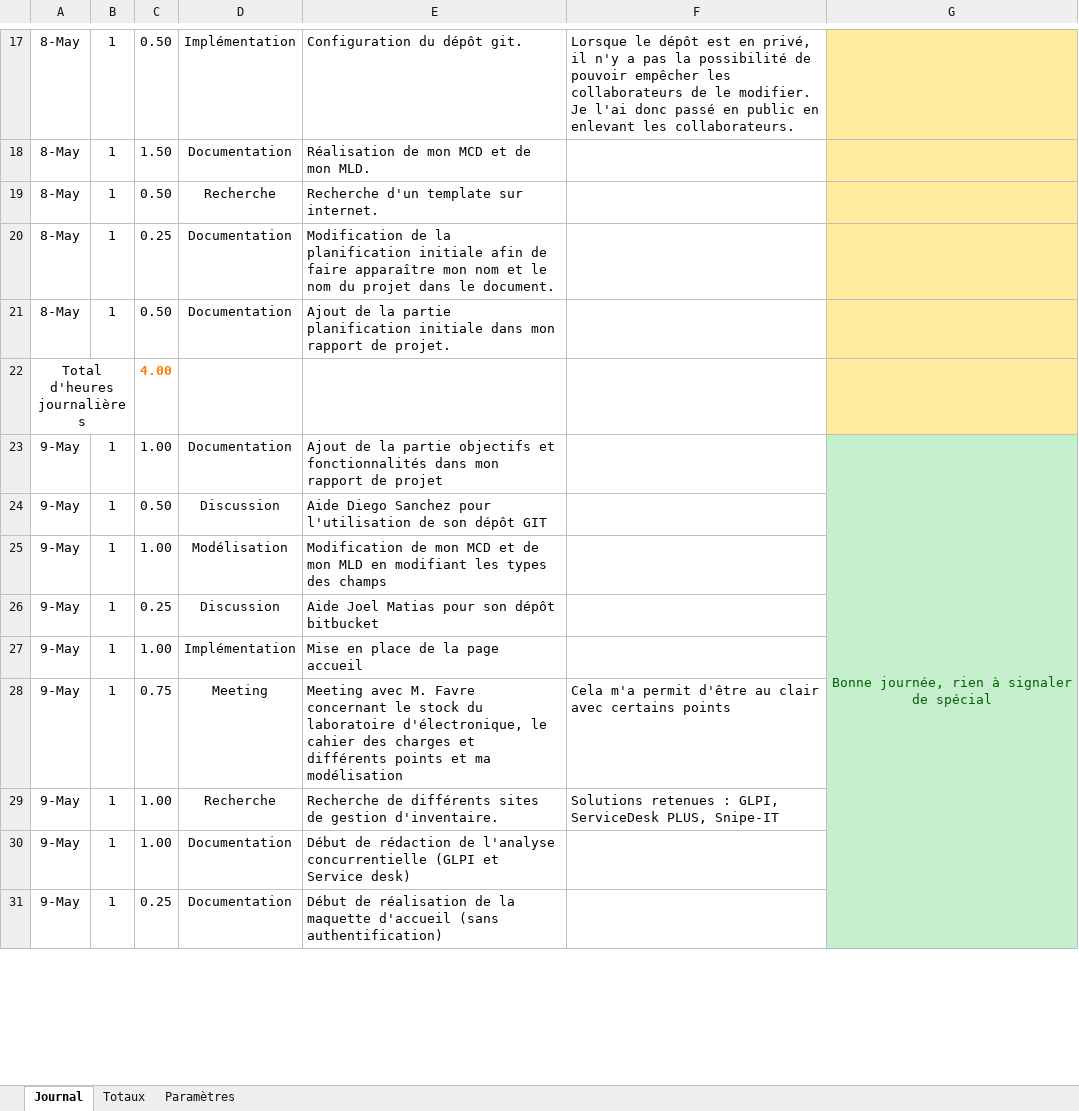
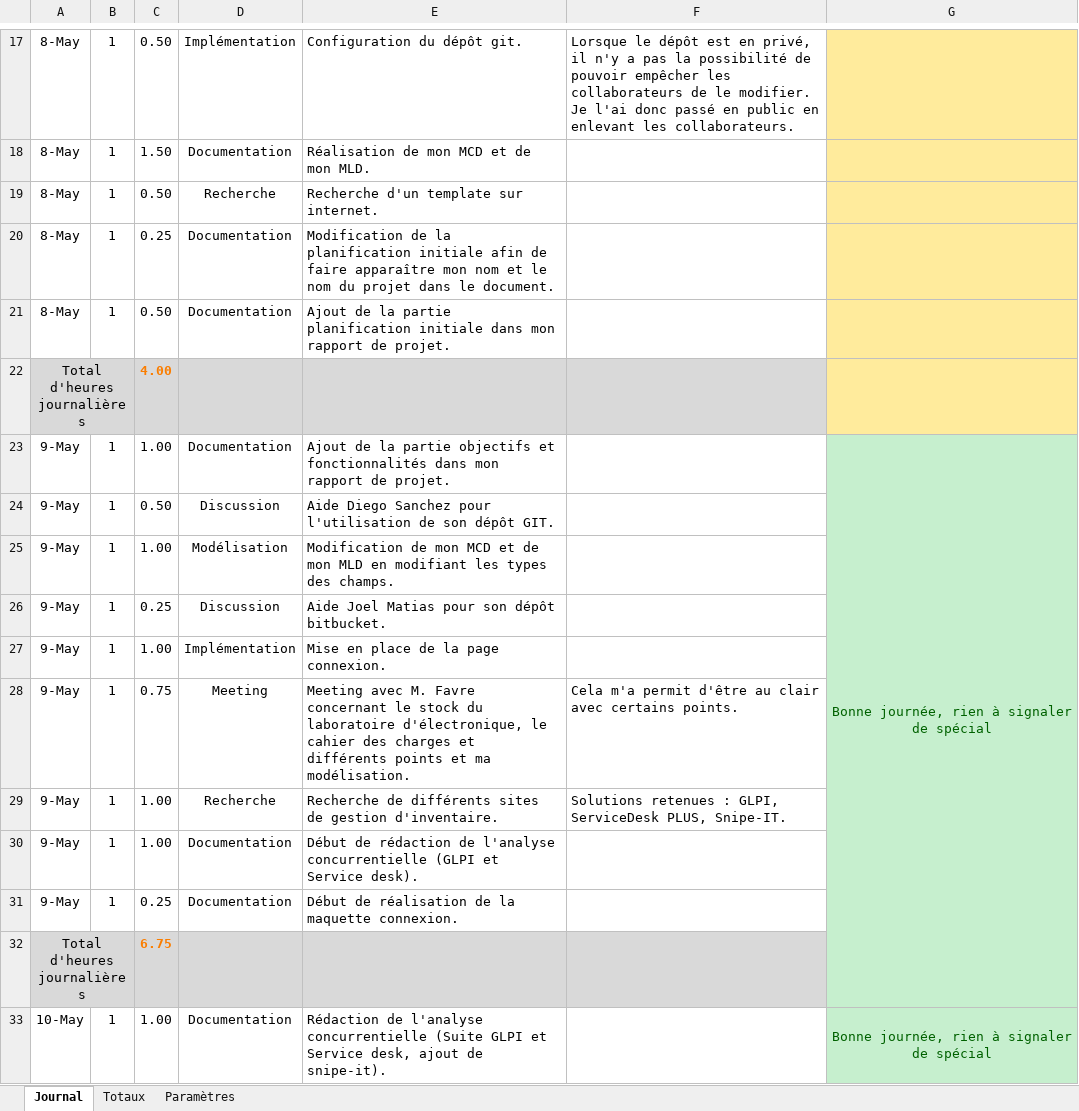
Before and after one commit to KevinPasteur/TPI2019, an Excel workbook: Documentation/Journal/Journal_de_travail_KPR.xlsm, sheet Journal, drawn as a sheet; only a part is shown, gaps mark what is left out; values as stored, in another font and other column widths than the file's, no borders; charts and pictures not drawn; removed rows and columns are numbered as before the commit, all else as after; the diff covers the shown part only; the diff names each change by its address in the sheet, - before the commit and + after, or states it on an @@ line.

Commit message:
Ajout de l'analyse, ajout de la stratégie de test, ajout du dossier de conception et ajout des maquettes

```diff
--- a/Documentation/Journal/Journal_de_travail_KPR.xlsm (sheet Journal)
+++ b/Documentation/Journal/Journal_de_travail_KPR.xlsm (sheet Journal)
-A22:F22 fill: none
+A22:F22 fill: #D9D9D9
-E23: …rapport de projet
+E23: …rapport de projet.
-G23:G32 merged
+G23:G32 merged
-E24: …son dépôt GIT
+E24: …son dépôt GIT.
-E25: …types des champs
+E25: …types des champs.
-E26: Aide Joel Matias pour son dépôt bitbucket
+E26: Aide Joel Matias pour son dépôt bitbucket.
-E27: Mise en place de la page accueil
+E27: Mise en place de la page connexion.
-E28: …et ma modélisation
+E28: …et ma modélisation.
-F28: …avec certains points
+F28: …avec certains points.
-F29: …ServiceDesk PLUS, Snipe-IT
+F29: …ServiceDesk PLUS, Snipe-IT.
-E30: …et Service desk)
+E30: …et Service desk).
-E31: …la maquette d'accueil (sans authentification)
+E31: …la maquette connexion.
+row 32: Total d'heures journalières |  | 6.75
+row 33: 10-May | 1 | 1.00 | Documentation | Rédaction de l'analyse concurrentielle (Suite GLPI et Service desk, ajout de snipe-it). |  | Bonne journée, rien à signaler de spécial
```
Also changed, not shown: 10 added rows and cell formats elsewhere in this sheet, sheet Paramètres, charts or pictures, 4 other files.
